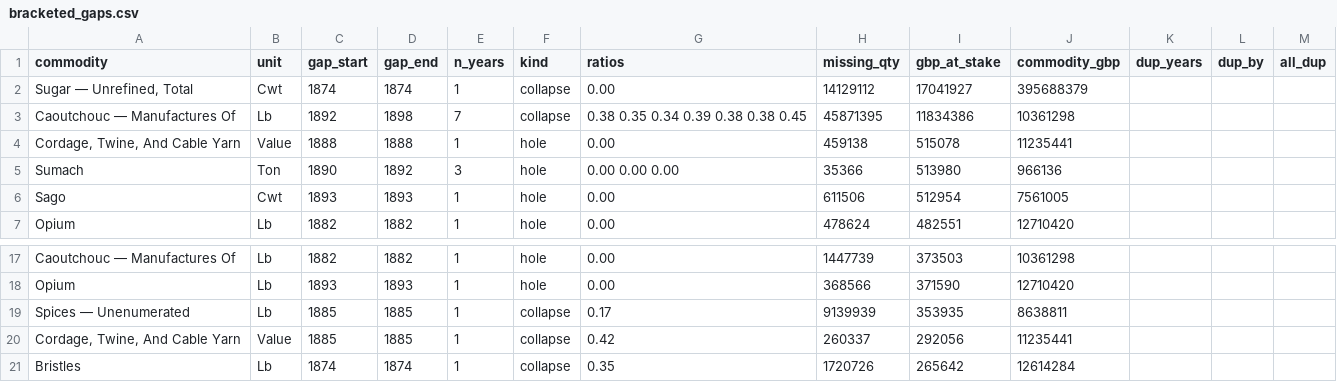
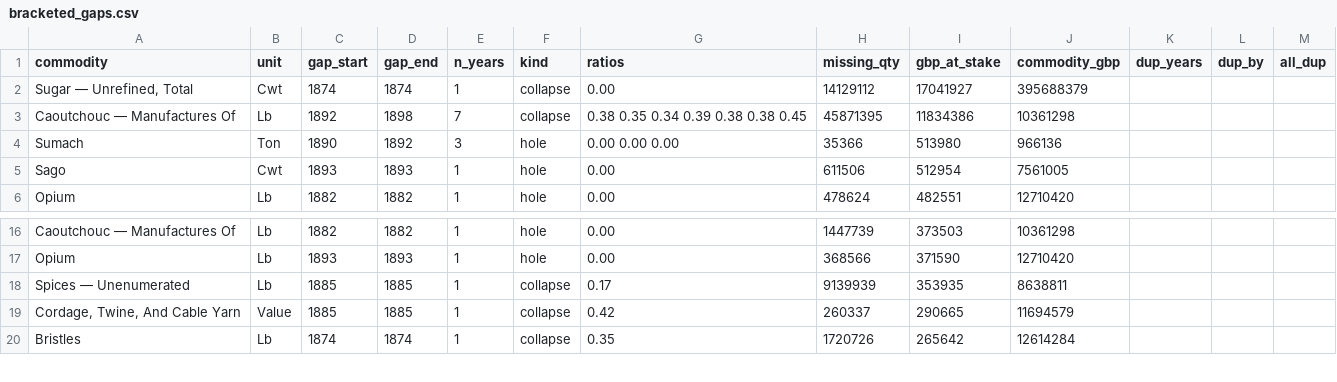
Before and after one commit to jburnford/uk-trade-db, a CSV file: reports/bracketed_gaps.csv, drawn as a sheet; only a part is shown, gaps mark what is left out.

```diff
--- a/reports/bracketed_gaps.csv
+++ b/reports/bracketed_gaps.csv
@@ -3,3 +3,2 @@ commodity,unit,gap_start,gap_end,n_years,kind,ratios,missing_qty,gbp_at_stake,co
 Caoutchouc — Manufactures Of,Lb,1892,1898,7,collapse,0.38 0.35 0.34 0.39 0.38 0.38 0.45,45871395,11834386,10361298,,,
-"Cordage, Twine, And Cable Yarn",Value,1888,1888,1,hole,0.00,459138,515078,11235441,,,
 Sumach,Ton,1890,1892,3,hole,0.00 0.00 0.00,35366,513980,966136,,,
@@ -19,3 +18,3 @@ Opium,Lb,1893,1893,1,hole,0.00,368566,371590,12710420,,,
 Spices — Unenumerated,Lb,1885,1885,1,collapse,0.17,9139939,353935,8638811,,,
-"Cordage, Twine, And Cable Yarn",Value,1885,1885,1,collapse,0.42,260337,292056,11235441,,,
+"Cordage, Twine, And Cable Yarn",Value,1885,1885,1,collapse,0.42,260337,290665,11694579,,,
 Bristles,Lb,1874,1874,1,collapse,0.35,1720726,265642,12614284,,,
```
Also changed, not shown: reference/commodity_curation.csv, 2 other files.
